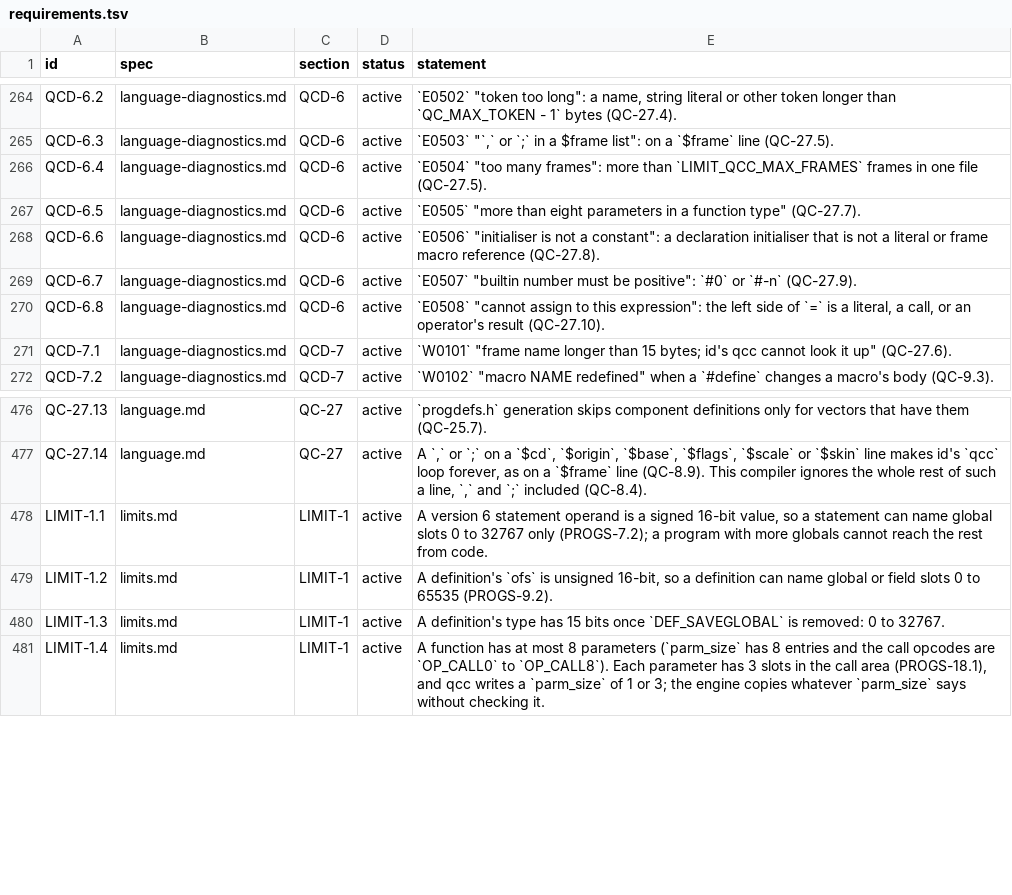
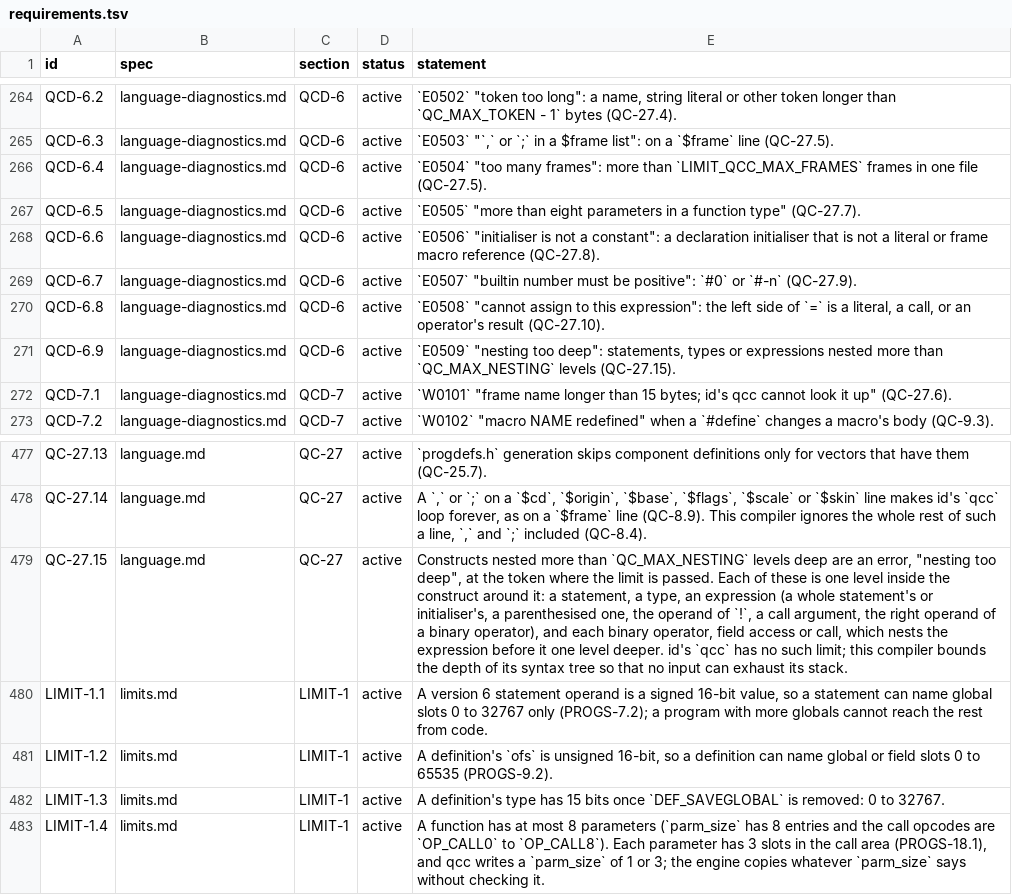
Before and after one commit to quakecstudio/editor, a TSV file: docs/spec/requirements.tsv, drawn as a sheet; only a part is shown, gaps mark what is left out; the diff names each change by its address in the sheet, - before the commit and + after, or states it on an @@ line.

Commit message:
feat(syntax): add qc-syntax, the lossless error-tolerant parser
The semantic model, the language server and the compiler need a tree of
the file as written that keeps every byte and survives errors. qc-syntax
parses one file into a rowan-style green/red tree with byte tokens,
recovers locally after an error, and gives a typed AST view.

The parser's diagnostic codes join the shared Code enum in qc-lexer.
The spec gains QC-27.15 and QCD-6.9: nesting is bounded so that no input
exhausts the stack. cargo xtask parse-corpus checks the corpus round
trip and the single-token deletion recovery, and runs in Test Assets.

```diff
--- a/docs/spec/requirements.tsv
+++ b/docs/spec/requirements.tsv
+row 271: QCD-6.9 | language-diagnostics.md | QCD-6 | active | `E0509` "nesting too deep": statements, types or expressions nested more than `QC_MAX_NESTING` levels (QC-27.15).
+row 479: QC-27.15 | language.md | QC-27 | active | Constructs nested more than `QC_MAX_NESTING` levels deep are an error, "nesting too deep", at the token where the limit is passed. Each of these is one level inside the construct around it: a statement, a type, an expression (a whole statement's or initialiser's, a parenthesised one, the operand of `!`, a call argument, the right operand of a binary operator), and each binary operator, field access or call, which nests the expression before it one level deeper. id's `qcc` has no such limit; this compiler bounds the depth of its syntax tree so that no input can exhaust its stack.
```
Also changed, not shown: docs/spec/coverage-baseline.tsv, 37 other files.
